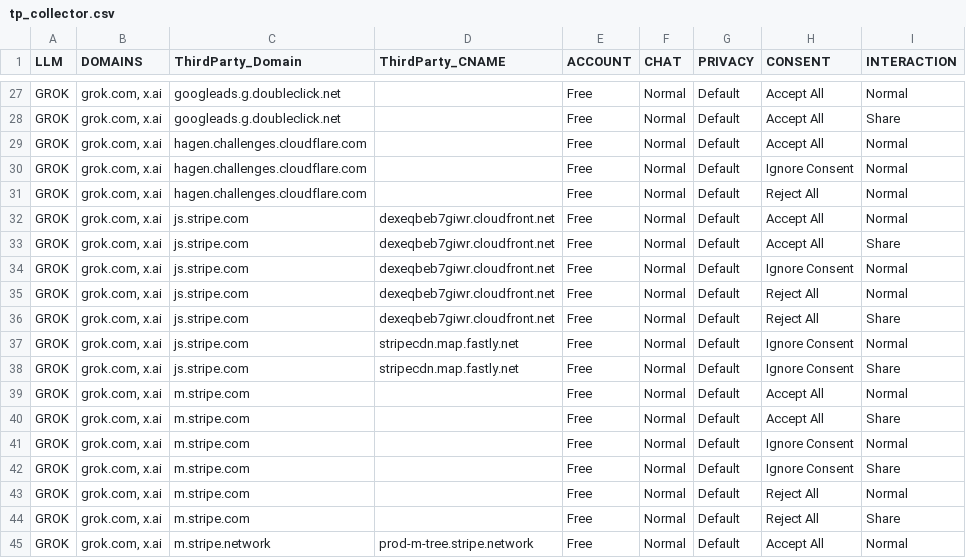
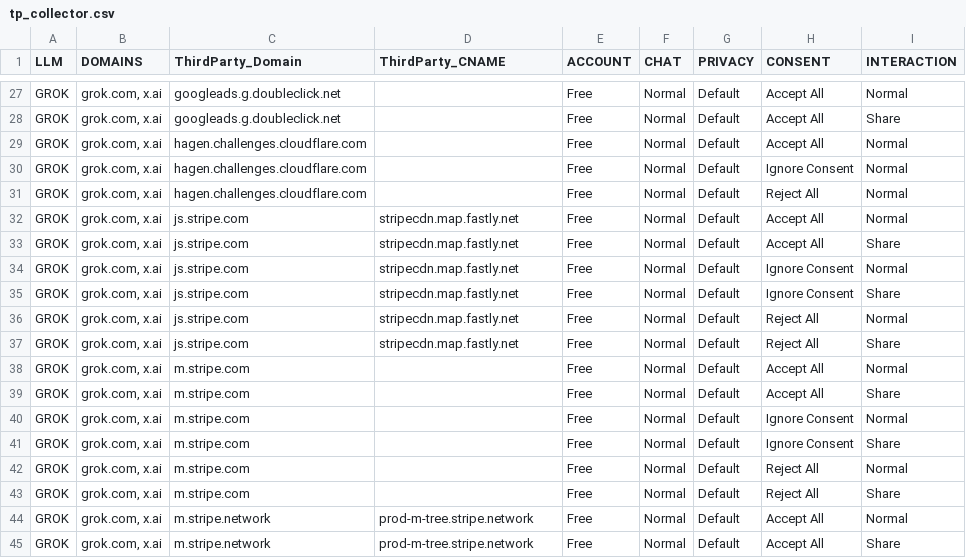
Before and after one commit to guinucool/pbst2027, a CSV file: data/results/expected/tp_collector.csv, drawn as a sheet; only a part is shown, gaps mark what is left out; the shorter side is filled out with more unchanged rows.

```diff
--- a/data/results/expected/tp_collector.csv
+++ b/data/results/expected/tp_collector.csv
@@ -31,9 +31,8 @@ GROK,"grok.com, x.ai",hagen.challenges.cloudflare.com,,Free,Normal,Default,Ignor
 GROK,"grok.com, x.ai",hagen.challenges.cloudflare.com,,Free,Normal,Default,Reject All,Normal
-GROK,"grok.com, x.ai",js.stripe.com,dexeqbeb7giwr.cloudfront.net,Free,Normal,Default,Accept All,Normal
-GROK,"grok.com, x.ai",js.stripe.com,dexeqbeb7giwr.cloudfront.net,Free,Normal,Default,Accept All,Share
-GROK,"grok.com, x.ai",js.stripe.com,dexeqbeb7giwr.cloudfront.net,Free,Normal,Default,Ignore Consent,Normal
-GROK,"grok.com, x.ai",js.stripe.com,dexeqbeb7giwr.cloudfront.net,Free,Normal,Default,Reject All,Normal
-GROK,"grok.com, x.ai",js.stripe.com,dexeqbeb7giwr.cloudfront.net,Free,Normal,Default,Reject All,Share
+GROK,"grok.com, x.ai",js.stripe.com,stripecdn.map.fastly.net,Free,Normal,Default,Accept All,Normal
+GROK,"grok.com, x.ai",js.stripe.com,stripecdn.map.fastly.net,Free,Normal,Default,Accept All,Share
 GROK,"grok.com, x.ai",js.stripe.com,stripecdn.map.fastly.net,Free,Normal,Default,Ignore Consent,Normal
 GROK,"grok.com, x.ai",js.stripe.com,stripecdn.map.fastly.net,Free,Normal,Default,Ignore Consent,Share
+GROK,"grok.com, x.ai",js.stripe.com,stripecdn.map.fastly.net,Free,Normal,Default,Reject All,Normal
+GROK,"grok.com, x.ai",js.stripe.com,stripecdn.map.fastly.net,Free,Normal,Default,Reject All,Share
 GROK,"grok.com, x.ai",m.stripe.com,,Free,Normal,Default,Accept All,Normal
```
Also changed, not shown: data/results/expected/tp_classification.csv, data/results/expected/tp_final.csv, 2 other files.
